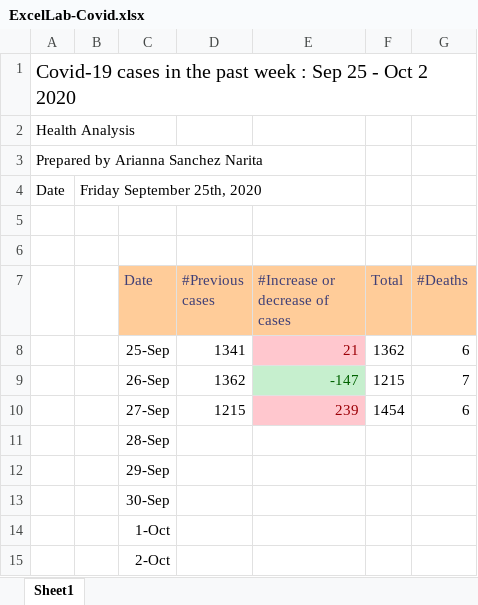
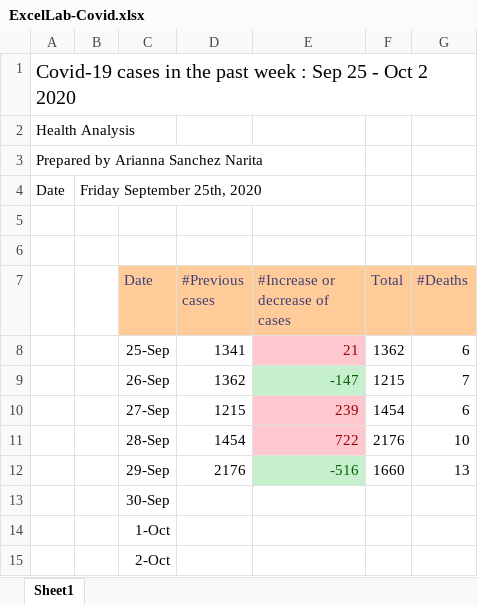
Before and after one commit to Arianna19/ExcelLab, an Excel workbook: ExcelLab-Covid.xlsx, sheet Sheet1, drawn as a sheet; values as stored, in another font and other column widths than the file's, no borders; removed rows and columns are numbered as before the commit, all else as after; the diff names each change by its address in the sheet, - before the commit and + after, or states it on an @@ line.

Commit message:
28, 29 sep added info

```diff
--- a/ExcelLab-Covid.xlsx (sheet Sheet1)
+++ b/ExcelLab-Covid.xlsx (sheet Sheet1)
-row 11:  |  | 28-Sep
-row 12:  |  | 29-Sep
+row 11:  |  | 28-Sep | 1454 | 722 | 2176 | 10
+row 12:  |  | 29-Sep | 2176 | -516 | 1660 | 13
```
